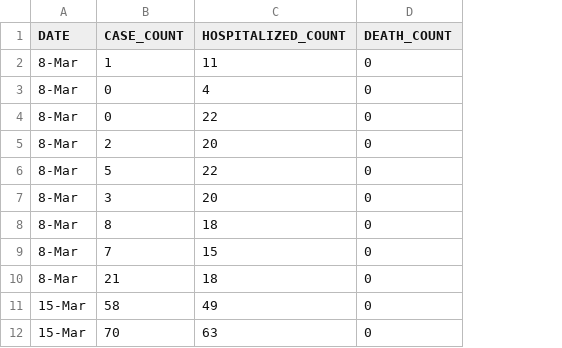
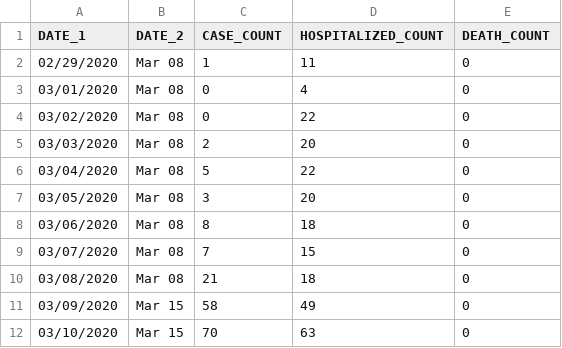
Before and after one commit to joker2025/NY_Covid_19, a CSV file: chart1.csv, drawn as a sheet; only a part is shown; removed rows and columns are numbered as before the commit, all else as after; the diff names each change by its address in the sheet, - before the commit and + after, or states it on an @@ line.

Commit message:
Add files via upload

```diff
--- a/chart1.csv
+++ b/chart1.csv
-column A (DATE), rows 2-12: 8-Mar | 8-Mar | 8-Mar | 8-Mar | 8-Mar | 8-Mar | 8-Mar | 8-Mar | 8-Mar | 15-Mar | 15-Mar
+column A (DATE_1), rows 2-12: 02/29/2020 | 03/01/2020 | 03/02/2020 | 03/03/2020 | 03/04/2020 | 03/05/2020 | 03/06/2020 | 03/07/2020 | 03/08/2020 | 03/09/2020 | 03/10/2020
+column B (DATE_2), rows 2-12: Mar 08 | Mar 08 | Mar 08 | Mar 08 | Mar 08 | Mar 08 | Mar 08 | Mar 08 | Mar 08 | Mar 15 | Mar 15
```
